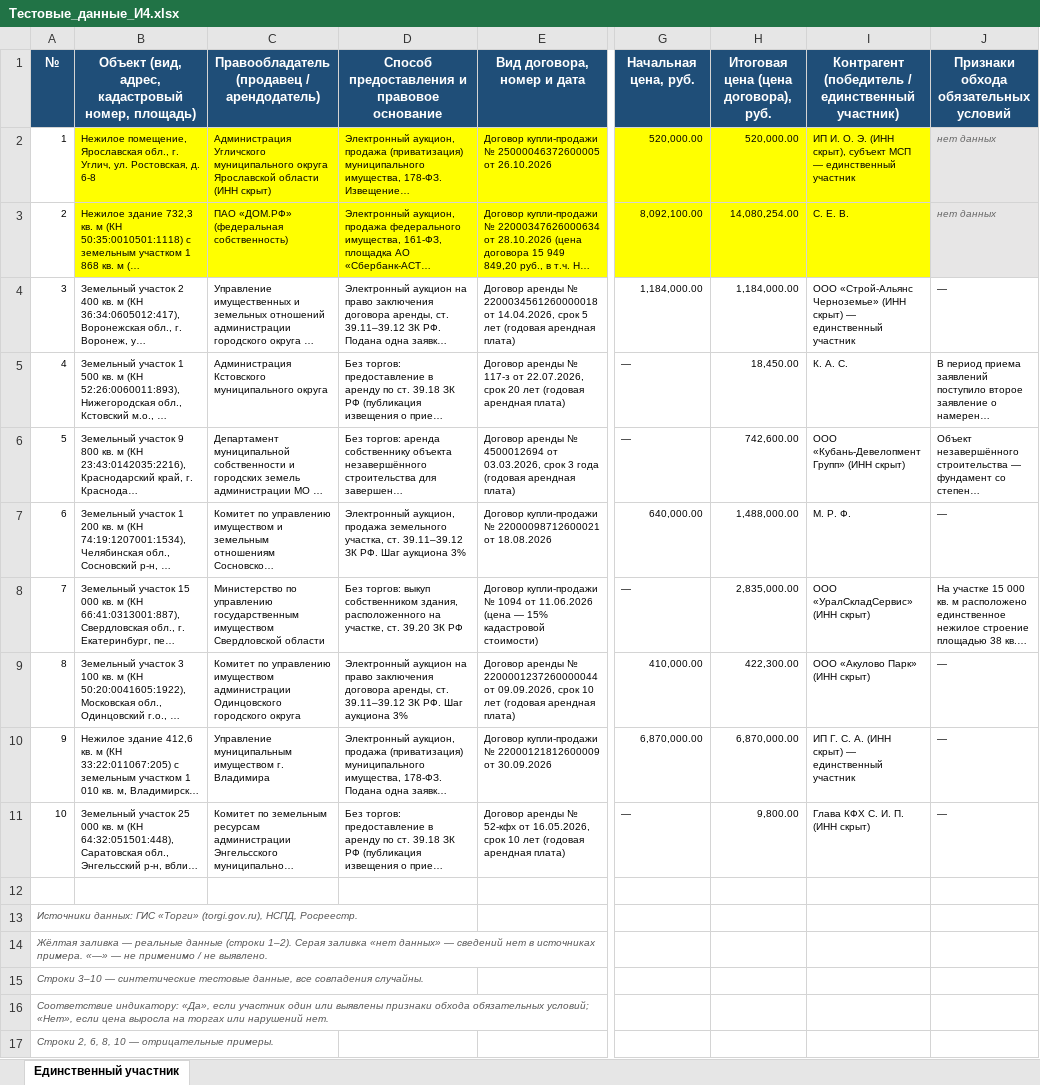
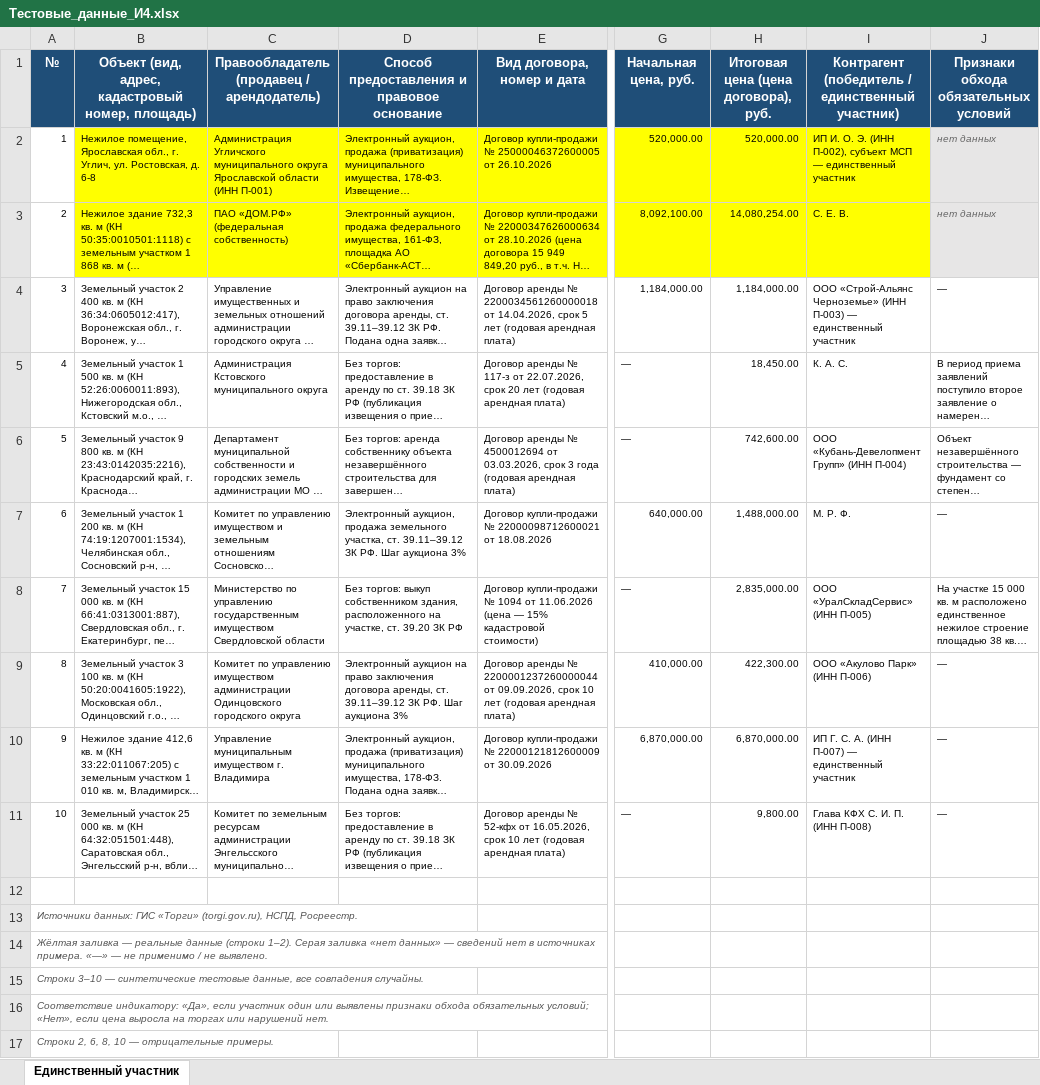
Before and after one commit to EthanNewell/Zeus_Analytics, an Excel workbook: Code/demo_data/Тестовые_данные_И4.xlsx, sheet Единственный участник, drawn as a sheet; only a part is shown, gaps mark what is left out; long unchanged cells end in …; values as stored, in another font and other column widths than the file's, no borders; charts and pictures and conditional formats not drawn; the diff names each change by its address in the sheet, - before the commit and + after, or states it on an @@ line.

```diff
--- a/Code/demo_data/Тестовые_данные_И4.xlsx (sheet Единственный участник)
+++ b/Code/demo_data/Тестовые_данные_И4.xlsx (sheet Единственный участник)
-C2: …области (ИНН скрыт)
+C2: …области (ИНН П-001)
-I2: …Э. (ИНН скрыт), субъект МСП…
+I2: …Э. (ИНН П-002), субъект МСП…
-I4: …Черноземье» (ИНН скрыт) — единственный…
+I4: …Черноземье» (ИНН П-003) — единственный…
-I6: ООО «Кубань-Девелопмент Групп» (ИНН скрыт)
+I6: ООО «Кубань-Девелопмент Групп» (ИНН П-004)
-I8: ООО «УралСкладСервис» (ИНН скрыт)
+I8: ООО «УралСкладСервис» (ИНН П-005)
-I9: ООО «Акулово Парк» (ИНН скрыт)
+I9: ООО «Акулово Парк» (ИНН П-006)
-I10: …А. (ИНН скрыт) — единственный…
+I10: …А. (ИНН П-007) — единственный…
-I11: Глава КФХ С. И. П. (ИНН скрыт)
+I11: Глава КФХ С. И. П. (ИНН П-008)
```
Also changed, not shown: Code/demo_data/Тестовые_данные_И6.xlsx, 5 other files.
